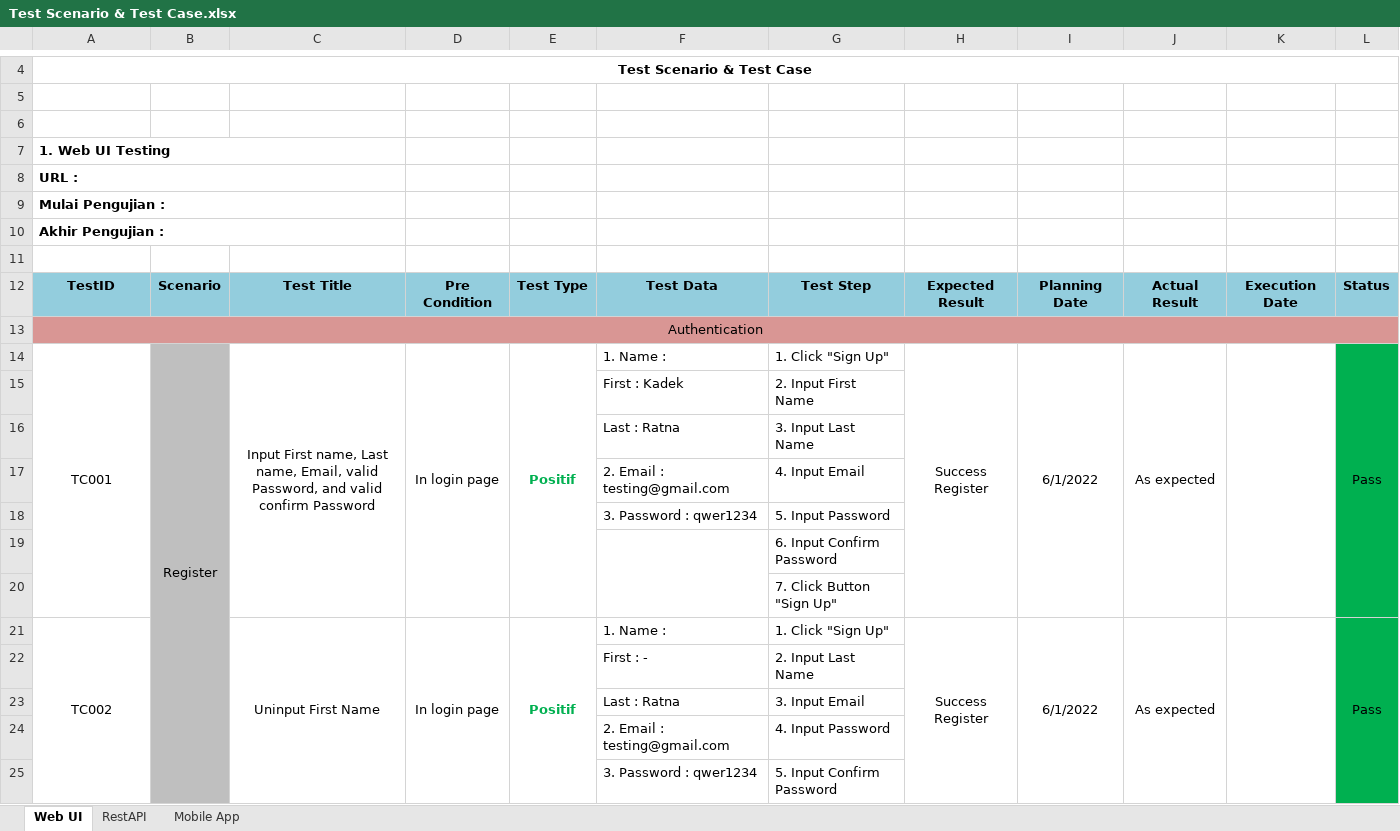
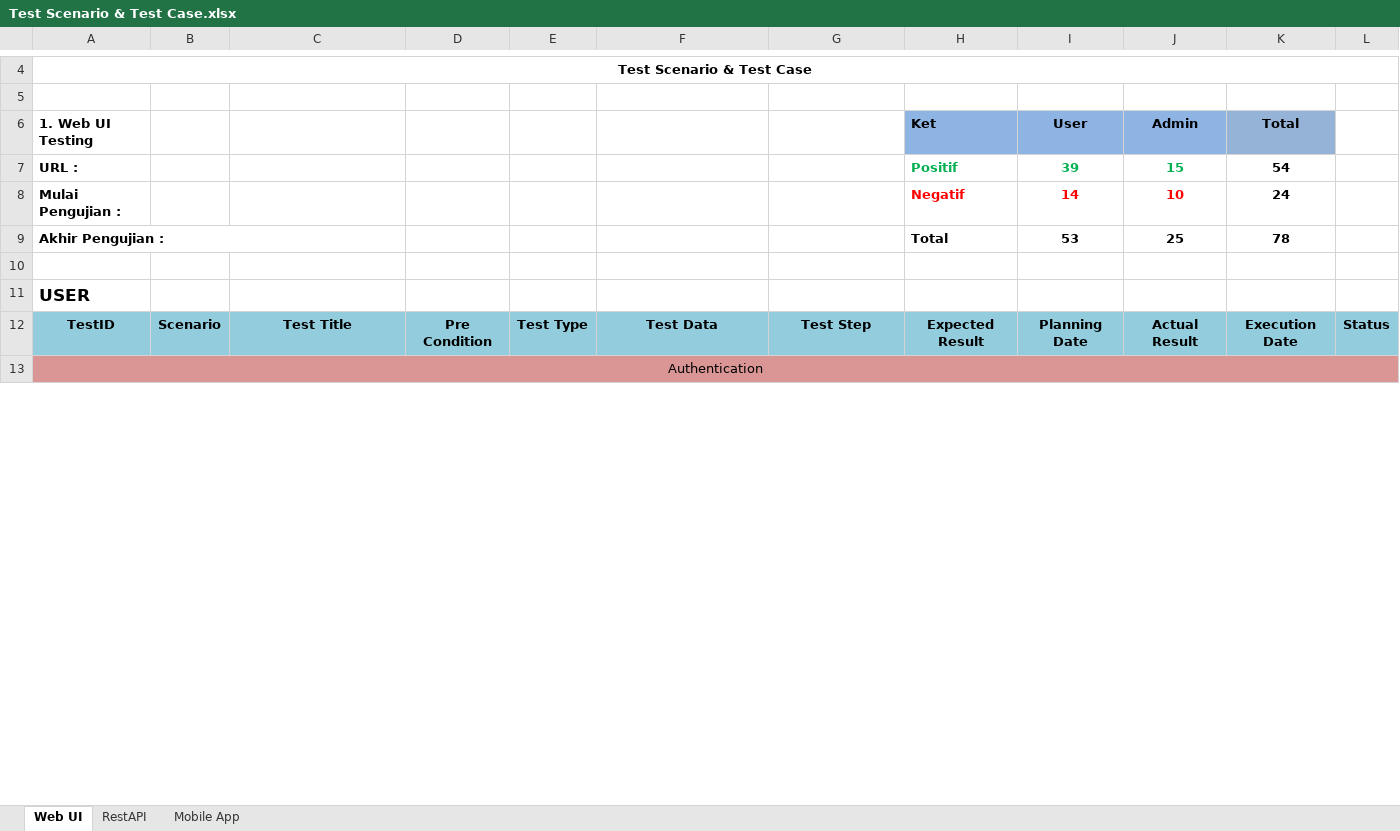
Before and after one commit to edutiv/QE-Testing, an Excel workbook: Test Scenario & Test Case.xlsx, sheet Web UI, drawn as a sheet; only a part is shown, gaps mark what is left out; values as stored, in another font and other column widths than the file's, no borders; removed rows and columns are numbered as before the commit, all else as after; the diff covers the shown part only; the diff names each change by its address in the sheet, - before the commit and + after, or states it on an @@ line.

```diff
--- a/Test Scenario & Test Case.xlsx (sheet Web UI)
+++ b/Test Scenario & Test Case.xlsx (sheet Web UI)
+row 6: 1. Web UI Testing |  |  |  |  |  |  | Ket | User | Admin | Total
+row 7: URL : |  |  |  |  |  |  | Positif | 39 | 15 | 54
+row 8: Mulai Pengujian : |  |  |  |  |  |  | Negatif | 14 | 10 | 24
+row 9: Akhir Pengujian : |  |  |  |  |  |  | Total | 53 | 25 | 78
-A11: 1. Web UI Testing
+A11: USER
@@ A11 text size: larger @@
-A7:C7 merged
-row 8: URL :
-row 9: Mulai Pengujian :
-row 10: Akhir Pengujian :
-row 11: (empty)
-row 14: TC001 | Register | Input First name, Last name, Email, valid Password, and valid confirm Password | In login page | Positif | 1. Name : | 1. Click "Sign Up" | Success Register | 6/1/2022 | As expected |  | Pass
-row 15:  |  |  |  |  | First : Kadek | 2. Input First Name
-row 16:  |  |  |  |  | Last : Ratna | 3. Input Last Name
-row 17:  |  |  |  |  | 2. Email : testing@gmail.com | 4. Input Email
-row 18:  |  |  |  |  | 3. Password : qwer1234 | 5. Input Password
-row 19:  |  |  |  |  |  | 6. Input Confirm Password
-row 20:  |  |  |  |  |  | 7. Click Button "Sign Up"
-row 21: TC002 |  | Uninput First Name | In login page | Positif | 1. Name : | 1. Click "Sign Up" | Success Register | 6/1/2022 | As expected |  | Pass
-row 22:  |  |  |  |  | First : - | 2. Input Last Name
-row 23:  |  |  |  |  | Last : Ratna | 3. Input Email
-row 24:  |  |  |  |  | 2. Email : testing@gmail.com | 4. Input Password
-row 25:  |  |  |  |  | 3. Password : qwer1234 | 5. Input Confirm Password
```
Also changed, not shown: 63 added rows, 60 removed rows, 46 edited cells, cell formats and merged cells elsewhere in this sheet, sheet RestAPI, sheet Mobile App.
